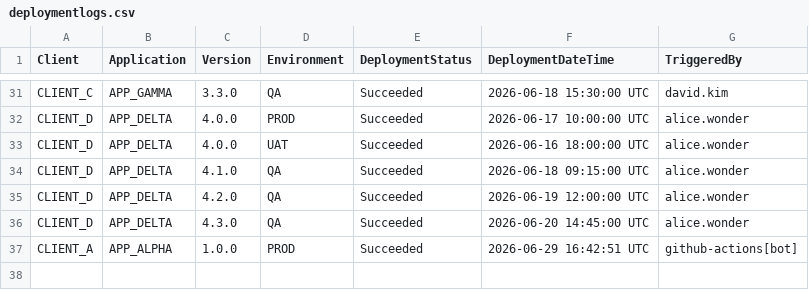
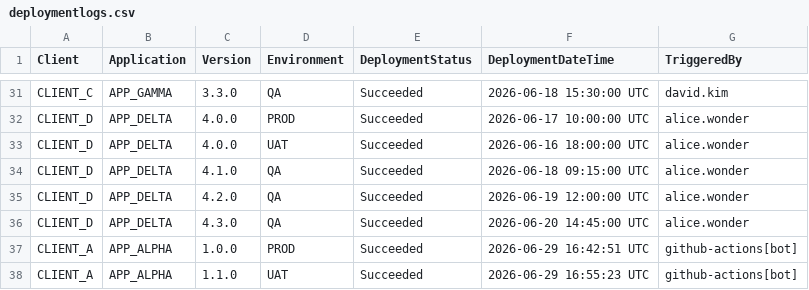
Before and after one commit to sugaredcookie/deployement_ui, a CSV file: applications/deploymentlogs.csv, drawn as a sheet; only a part is shown, gaps mark what is left out; the diff names each change by its address in the sheet, - before the commit and + after, or states it on an @@ line.

```diff
--- a/applications/deploymentlogs.csv
+++ b/applications/deploymentlogs.csv
+row 38: CLIENT_A | APP_ALPHA | 1.1.0 | UAT | Succeeded | 2026-06-29 16:55:23 UTC | github-actions[bot]
```
